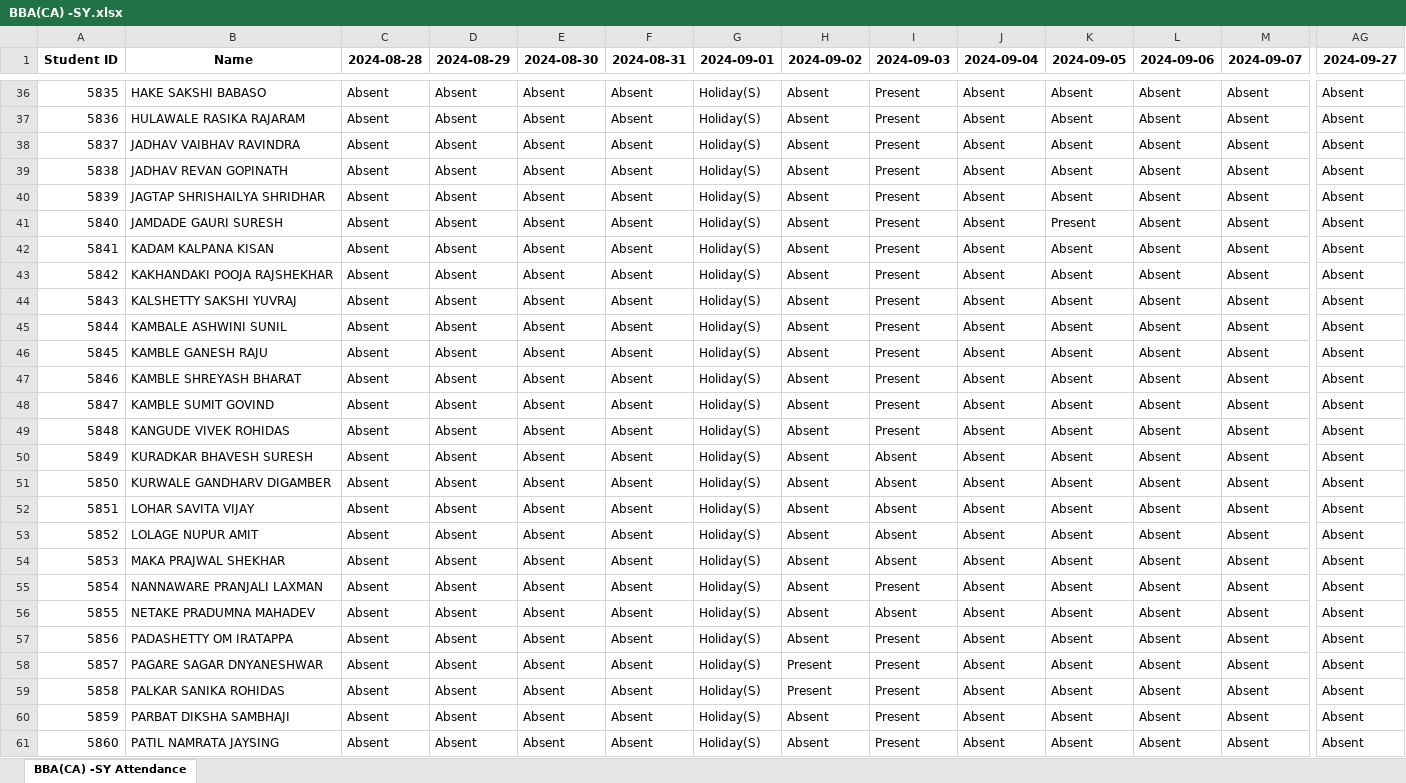
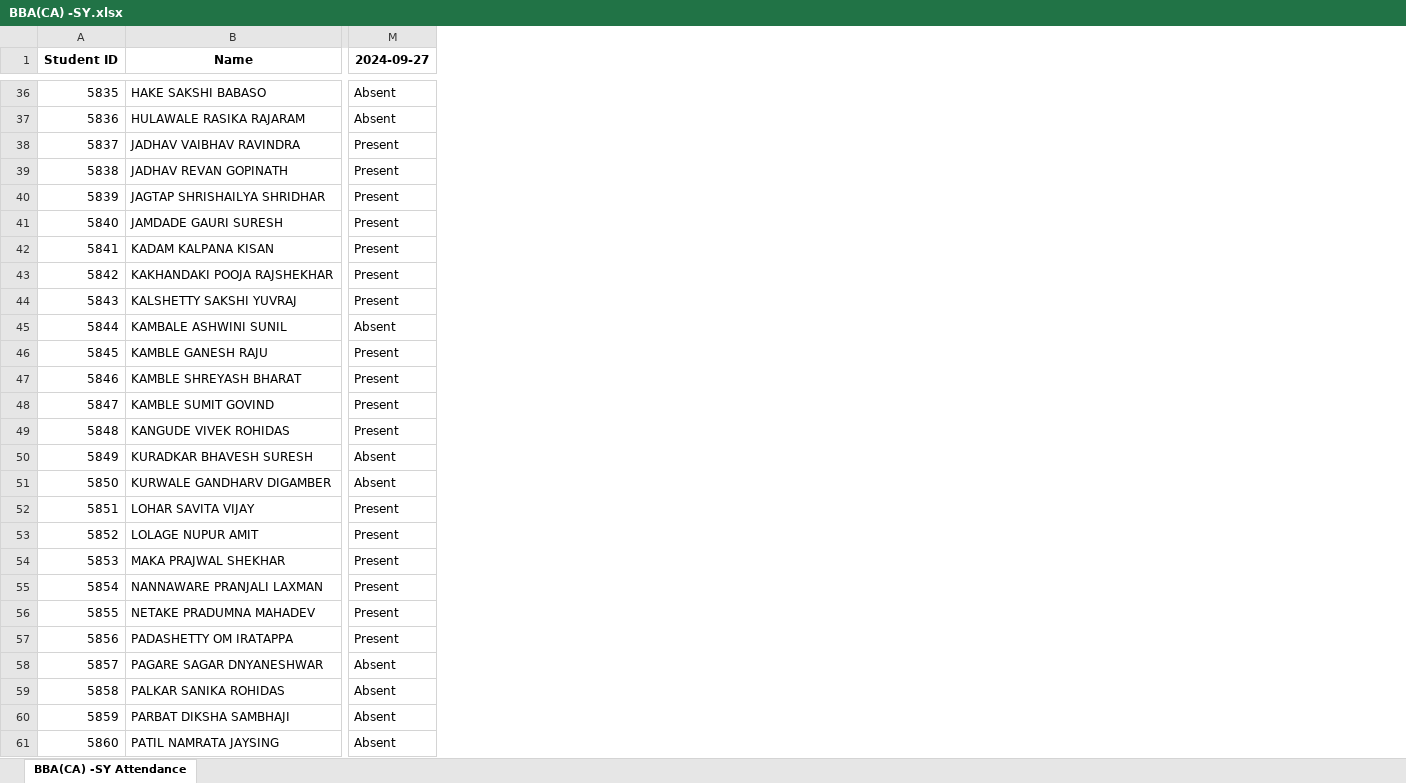
Before and after one commit to vijayholve/collage-software, an Excel workbook: students/management/BBA(CA) -SY.xlsx, sheet BBA(CA) -SY Attendance, drawn as a sheet; only a part is shown, gaps mark what is left out; values as stored, in another font and other column widths than the file's, no borders; removed rows and columns are numbered as before the commit, all else as after; the diff covers the shown part only; the diff names each change by its address in the sheet, - before the commit and + after, or states it on an @@ line.

```diff
--- a/students/management/BBA(CA) -SY.xlsx (sheet BBA(CA) -SY Attendance)
+++ b/students/management/BBA(CA) -SY.xlsx (sheet BBA(CA) -SY Attendance)
-column C (2024-08-28), rows 36-61: all Absent
-column D (2024-08-29), rows 36-61: all Absent
-column E (2024-08-30), rows 36-61: all Absent
-column F (2024-08-31), rows 36-61: all Absent
-column G (2024-09-01), rows 36-61: all Holiday(S)
-column H (2024-09-02), rows 36-61: Absent | Absent | Absent | Absent | Absent | Absent | Absent | Absent | Absent | Absent | Absent | Absent | Absent | Absent | Absent | Absent | Absent | Absent | Absent | Absent | Absent | Absent | Present | Present | Absent | Absent
-column I (2024-09-03), rows 36-61: Present | Present | Present | Present | Present | Present | Present | Present | Present | Present | Present | Present | Present | Present | Absent | Absent | Absent | Absent | Absent | Present | Absent | Present | Present | Present | Present | Present
-column J (2024-09-04), rows 36-61: all Absent
-column K (2024-09-05), rows 36-61: Absent | Absent | Absent | Absent | Absent | Present | Absent | Absent | Absent | Absent | Absent | Absent | Absent | Absent | Absent | Absent | Absent | Absent | Absent | Absent | Absent | Absent | Absent | Absent | Absent | Absent
-column L (2024-09-06), rows 36-61: all Absent
-column M (2024-09-07), rows 36-61: all Absent
-M38:M44 (2024-09-27): Absent
+M38:M44 (2024-09-27): Present
-M46:M49 (2024-09-27): Absent
+M46:M49 (2024-09-27): Present
-M52:M57 (2024-09-27): Absent
+M52:M57 (2024-09-27): Present
```
Also changed, not shown: 1 added row and 9 removed columns elsewhere in this sheet, 26 other files.
